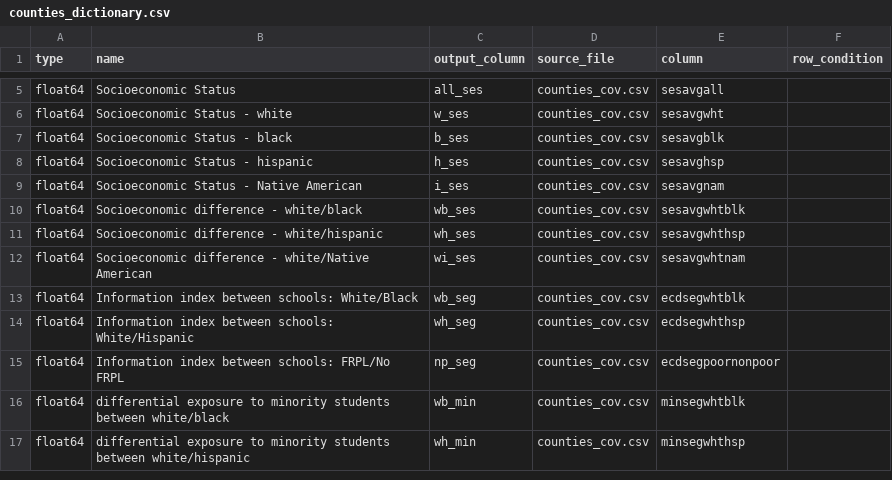
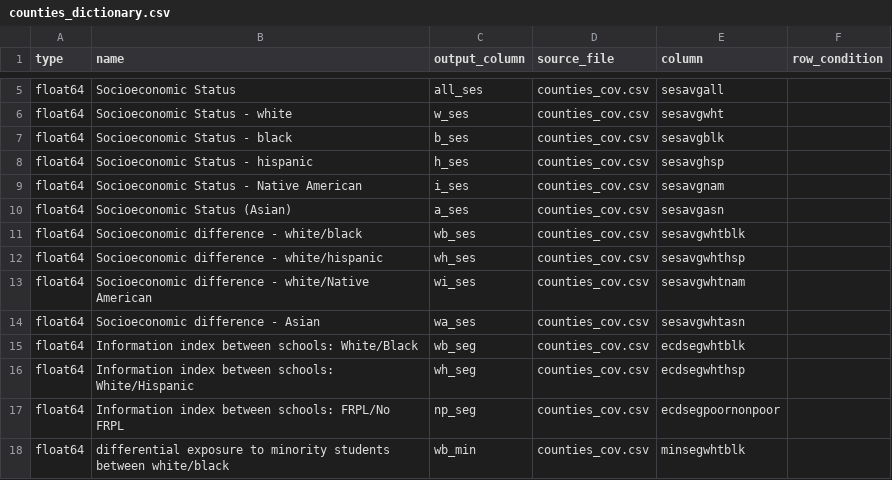
Before and after one commit to Hyperobjekt/seda-etl, a CSV file: dictionaries/counties_dictionary.csv, drawn as a sheet; only a part is shown, gaps mark what is left out; the shorter side is filled out with more unchanged rows; the diff names each change by its address in the sheet, - before the commit and + after, or states it on an @@ line.

```diff
--- a/dictionaries/counties_dictionary.csv
+++ b/dictionaries/counties_dictionary.csv
+row 10: float64 | Socioeconomic Status (Asian) | a_ses | counties_cov.csv | sesavgasn
+row 14: float64 | Socioeconomic difference - Asian | wa_ses | counties_cov.csv | sesavgwhtasn
```
Also changed, not shown: dictionaries/districts_dictionary.csv, dictionaries/states_dictionary.csv.
